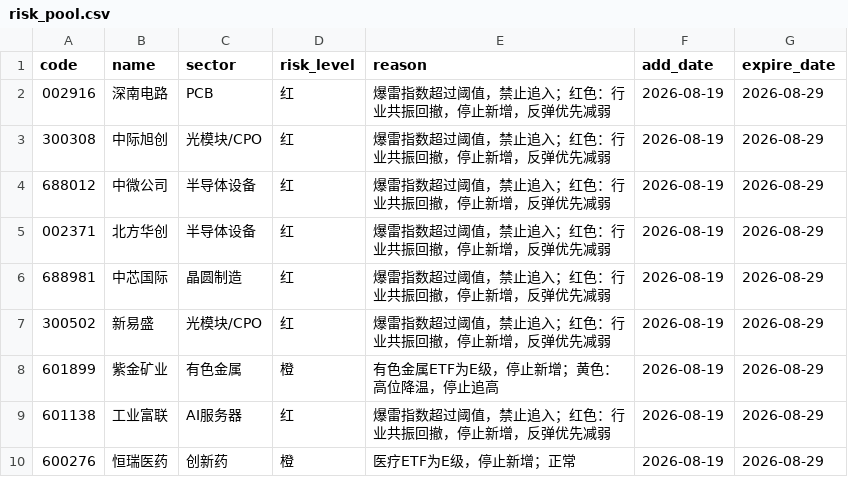
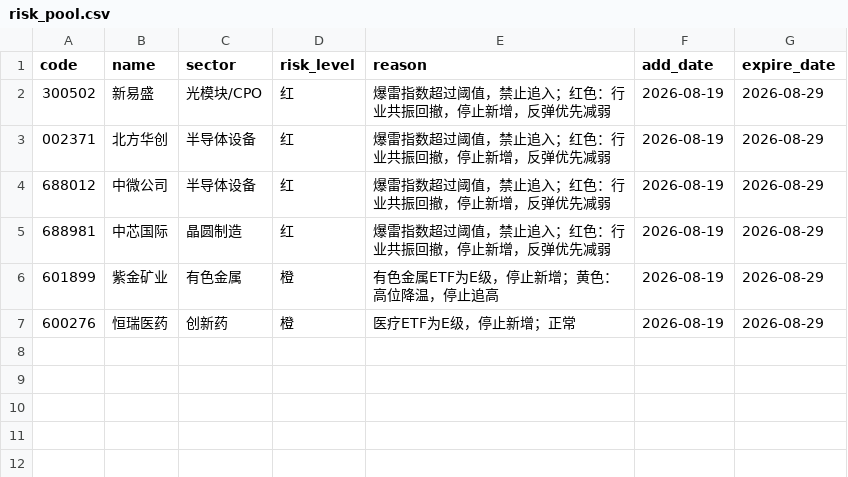
Before and after one commit to chenrj985-ai/decision, a CSV file: data/risk_pool.csv, drawn as a sheet.

```diff
--- a/data/risk_pool.csv
+++ b/data/risk_pool.csv
@@ -1,10 +1,7 @@
 code,name,sector,risk_level,reason,add_date,expire_date
-002916,深南电路,PCB,红,爆雷指数超过阈值，禁止追入；红色：行业共振回撤，停止新增，反弹优先减弱,2026-08-19,2026-08-29
-300308,中际旭创,光模块/CPO,红,爆雷指数超过阈值，禁止追入；红色：行业共振回撤，停止新增，反弹优先减弱,2026-08-19,2026-08-29
+300502,新易盛,光模块/CPO,红,爆雷指数超过阈值，禁止追入；红色：行业共振回撤，停止新增，反弹优先减弱,2026-08-19,2026-08-29
+002371,北方华创,半导体设备,红,爆雷指数超过阈值，禁止追入；红色：行业共振回撤，停止新增，反弹优先减弱,2026-08-19,2026-08-29
 688012,中微公司,半导体设备,红,爆雷指数超过阈值，禁止追入；红色：行业共振回撤，停止新增，反弹优先减弱,2026-08-19,2026-08-29
-002371,北方华创,半导体设备,红,爆雷指数超过阈值，禁止追入；红色：行业共振回撤，停止新增，反弹优先减弱,2026-08-19,2026-08-29
 688981,中芯国际,晶圆制造,红,爆雷指数超过阈值，禁止追入；红色：行业共振回撤，停止新增，反弹优先减弱,2026-08-19,2026-08-29
-300502,新易盛,光模块/CPO,红,爆雷指数超过阈值，禁止追入；红色：行业共振回撤，停止新增，反弹优先减弱,2026-08-19,2026-08-29
 601899,紫金矿业,有色金属,橙,有色金属ETF为E级，停止新增；黄色：高位降温，停止追高,2026-08-19,2026-08-29
-601138,工业富联,AI服务器,红,爆雷指数超过阈值，禁止追入；红色：行业共振回撤，停止新增，反弹优先减弱,2026-08-19,2026-08-29
 600276,恒瑞医药,创新药,橙,医疗ETF为E级，停止新增；正常,2026-08-19,2026-08-29
```
Also changed, not shown: data/auto_discovery_cache.csv, data/event_risk_auto.csv, 22 other files.
